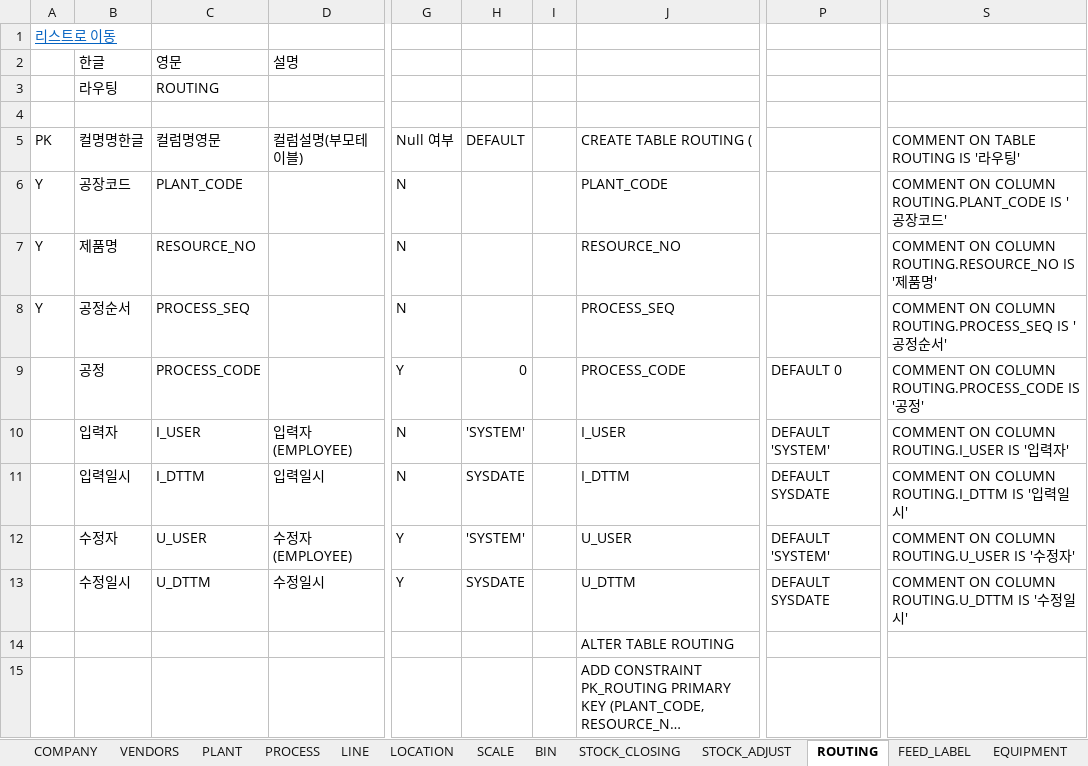
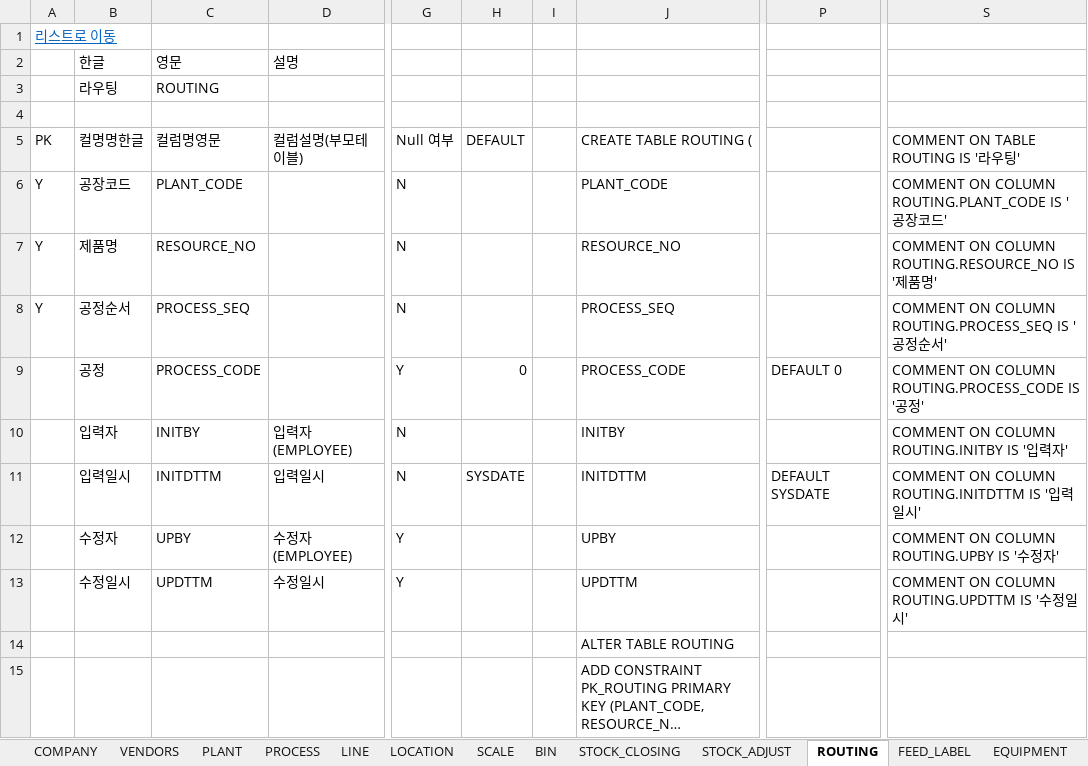
Before and after one commit to kfadmin7055/I2S.SQL.COMMON.DATA.QUERY, an Excel workbook: DBTableSchema/KF I2S MES 테이블 명세서.xlsx, sheet ROUTING, drawn as a sheet; only a part is shown, gaps mark what is left out; long unchanged cells end in …; values as stored, in another font and other column widths than the file's, no borders; the diff names each change by its address in the sheet, - before the commit and + after, or states it on an @@ line.

```diff
--- a/DBTableSchema/KF I2S MES 테이블 명세서.xlsx (sheet ROUTING)
+++ b/DBTableSchema/KF I2S MES 테이블 명세서.xlsx (sheet ROUTING)
-C10 (컬럼명영문): I_USER
+C10 (컬럼명영문): INITBY
-H10 (DEFAULT): 'SYSTEM'
+H10 (DEFAULT): (empty)
-J10 (CREATE TABLE ROUTING (): I_USER
+J10 (CREATE TABLE ROUTING (): INITBY
-P10: DEFAULT 'SYSTEM'
+P10: (empty)
-S10: COMMENT ON COLUMN ROUTING.I_USER IS '입력자'
+S10: COMMENT ON COLUMN ROUTING.INITBY IS '입력자'
-C11 (컬럼명영문): I_DTTM
+C11 (컬럼명영문): INITDTTM
-J11 (CREATE TABLE ROUTING (): I_DTTM
+J11 (CREATE TABLE ROUTING (): INITDTTM
-S11: COMMENT ON COLUMN ROUTING.I_DTTM IS '입력일시'
+S11: COMMENT ON COLUMN ROUTING.INITDTTM IS '입력일시'
-C12 (컬럼명영문): U_USER
+C12 (컬럼명영문): UPBY
-H12 (DEFAULT): 'SYSTEM'
+H12 (DEFAULT): (empty)
-J12 (CREATE TABLE ROUTING (): U_USER
+J12 (CREATE TABLE ROUTING (): UPBY
-P12: DEFAULT 'SYSTEM'
+P12: (empty)
-S12: COMMENT ON COLUMN ROUTING.U_USER IS '수정자'
+S12: COMMENT ON COLUMN ROUTING.UPBY IS '수정자'
-C13 (컬럼명영문): U_DTTM
+C13 (컬럼명영문): UPDTTM
-H13 (DEFAULT): SYSDATE
+H13 (DEFAULT): (empty)
-J13 (CREATE TABLE ROUTING (): U_DTTM
+J13 (CREATE TABLE ROUTING (): UPDTTM
-P13: DEFAULT SYSDATE
+P13: (empty)
-S13: COMMENT ON COLUMN ROUTING.U_DTTM IS '수정일시'
+S13: COMMENT ON COLUMN ROUTING.UPDTTM IS '수정일시'
```
Also changed, not shown: sheet COMMON_CODE, sheet COMPANY, sheet INGRED, sheet STOCK_CLOSING, sheet MENU_INFO, sheet MIXING_RECIPE, 32 more sheets, other sheet tabs, formulas that keep their value, 5 other files.
